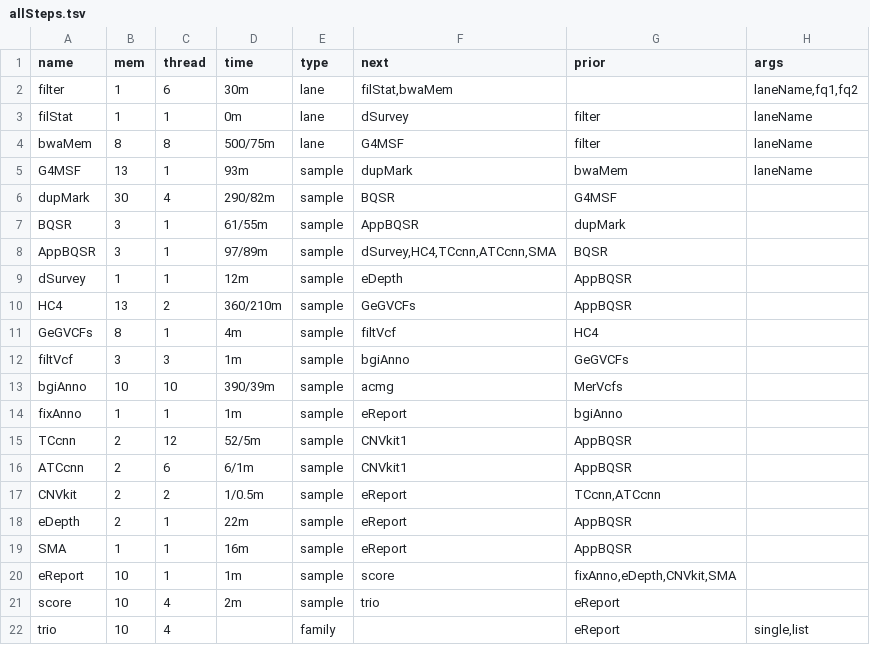
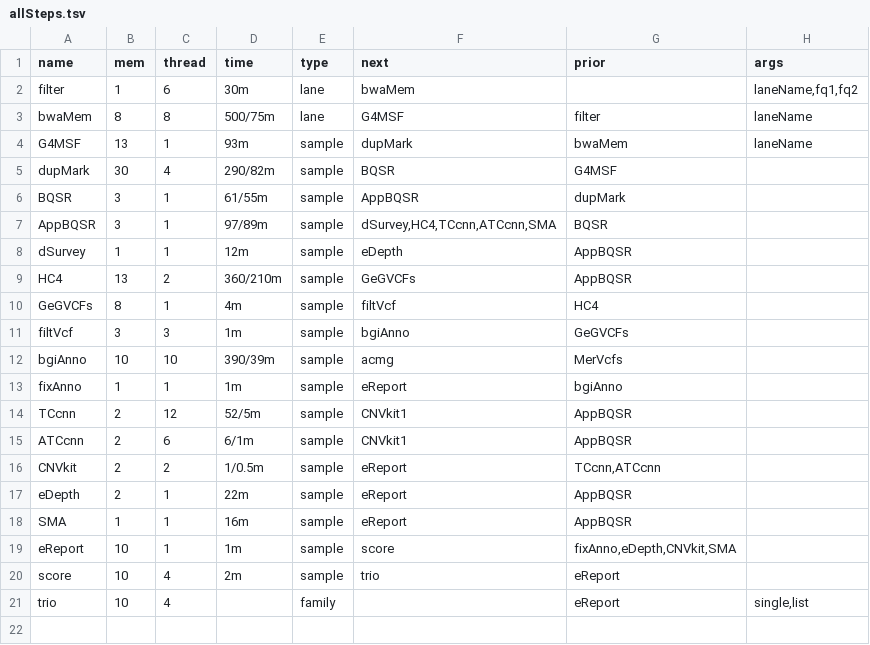
Before and after one commit to liserjrqlxue/WESIM, a TSV file: etc/allSteps.tsv, drawn as a sheet.

Commit message:
merge filStat to filter

```diff
--- a/etc/allSteps.tsv
+++ b/etc/allSteps.tsv
@@ -1,4 +1,3 @@
 name	mem	thread	time	type	next	prior	args
-filter	1	6	30m	lane	filStat,bwaMem		laneName,fq1,fq2
-filStat	1	1	0m	lane	dSurvey	filter	laneName
+filter	1	6	30m	lane	bwaMem		laneName,fq1,fq2
 bwaMem	8	8	500/75m	lane	G4MSF	filter	laneName
```
Also changed, not shown: 1 other file.
